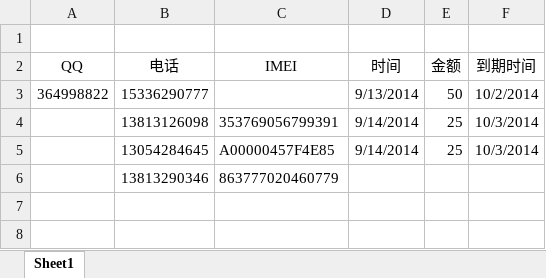
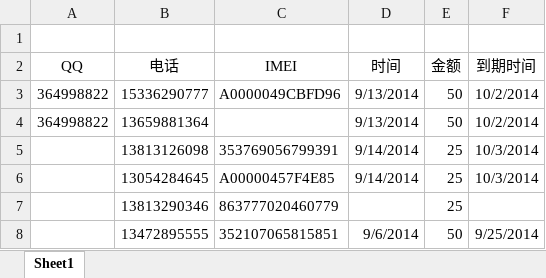
Before and after one commit to gel1987/xielei, an Excel workbook: app/pay/player.xlsx, sheet Sheet1, drawn as a sheet; values as stored, in another font and other column widths than the file's, no borders; addresses are those after the commit; the diff names each change by its address in the sheet, - before the commit and + after, or states it on an @@ line.

```diff
--- a/app/pay/player.xlsx (sheet Sheet1)
+++ b/app/pay/player.xlsx (sheet Sheet1)
-C3 (IMEI): (empty)
+C3 (IMEI): A0000049CBFD96
+row 4: 364998822 | 13659881364 |  | 9/13/2014 | 50 | 10/2/2014
-E7 (金额): (empty)
+E7 (金额): 25
+row 8:  | 13472895555 | 352107065815851 | 9/6/2014 | 50 | 9/25/2014
```
Also changed, not shown: 4 other files.
